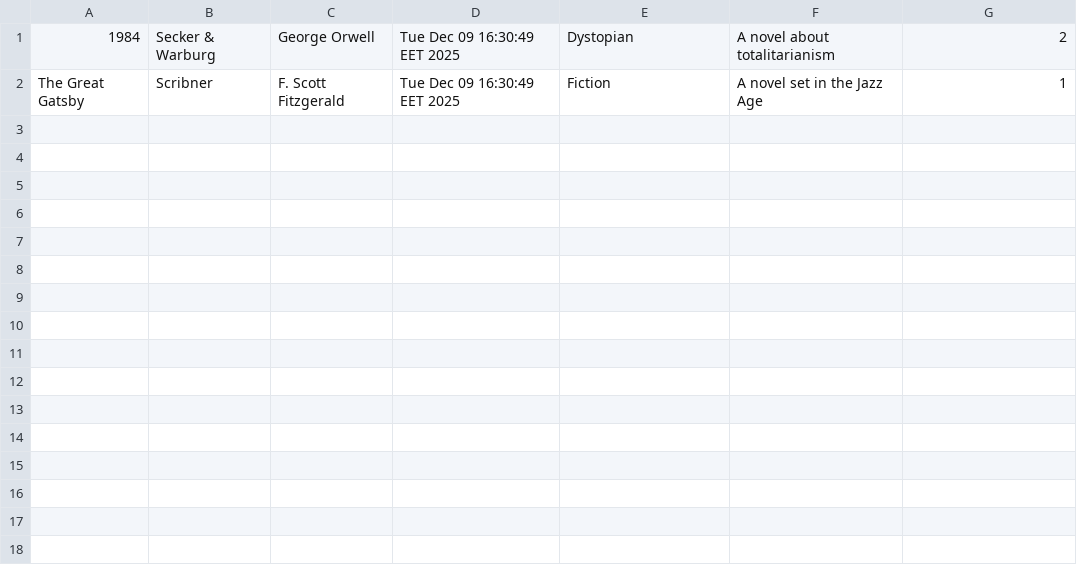
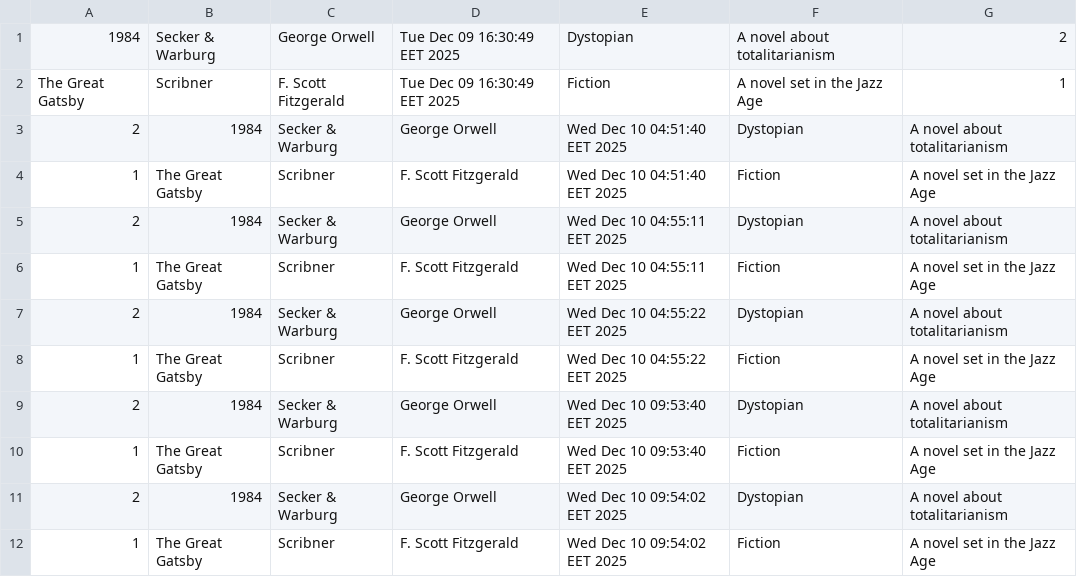
Before and after one commit to fadyselimz/Library-Management-System, a CSV file: Library.csv, drawn as a sheet.

```diff
--- a/Library.csv
+++ b/Library.csv
@@ -2 +2,11 @@
 The Great Gatsby,Scribner,F. Scott Fitzgerald,Tue Dec 09 16:30:49 EET 2025,Fiction,A novel set in the Jazz Age,1
+2,1984,Secker & Warburg,George Orwell,Wed Dec 10 04:51:40 EET 2025,Dystopian,A novel about totalitarianism
+1,The Great Gatsby,Scribner,F. Scott Fitzgerald,Wed Dec 10 04:51:40 EET 2025,Fiction,A novel set in the Jazz Age
+2,1984,Secker & Warburg,George Orwell,Wed Dec 10 04:55:11 EET 2025,Dystopian,A novel about totalitarianism
+1,The Great Gatsby,Scribner,F. Scott Fitzgerald,Wed Dec 10 04:55:11 EET 2025,Fiction,A novel set in the Jazz Age
+2,1984,Secker & Warburg,George Orwell,Wed Dec 10 04:55:22 EET 2025,Dystopian,A novel about totalitarianism
+1,The Great Gatsby,Scribner,F. Scott Fitzgerald,Wed Dec 10 04:55:22 EET 2025,Fiction,A novel set in the Jazz Age
+2,1984,Secker & Warburg,George Orwell,Wed Dec 10 09:53:40 EET 2025,Dystopian,A novel about totalitarianism
+1,The Great Gatsby,Scribner,F. Scott Fitzgerald,Wed Dec 10 09:53:40 EET 2025,Fiction,A novel set in the Jazz Age
+2,1984,Secker & Warburg,George Orwell,Wed Dec 10 09:54:02 EET 2025,Dystopian,A novel about totalitarianism
+1,The Great Gatsby,Scribner,F. Scott Fitzgerald,Wed Dec 10 09:54:02 EET 2025,Fiction,A novel set in the Jazz Age
```
Also changed, not shown: 10 other files.
